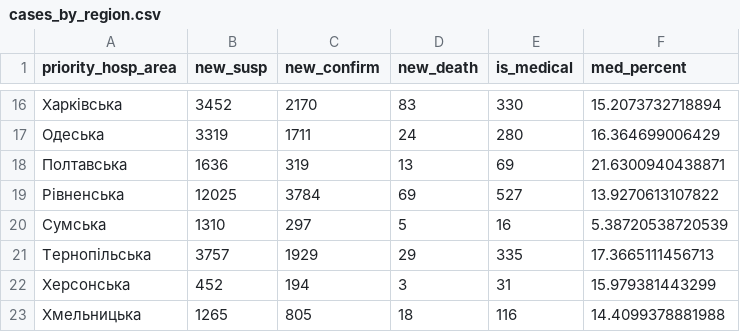
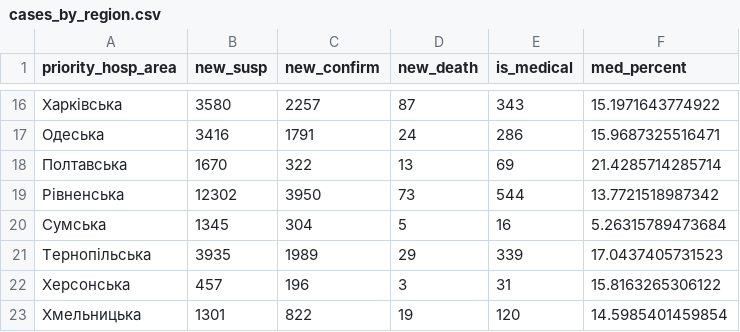
Before and after one commit to texty/covid-19, a CSV file: data/ukraine/cases_by_region.csv, drawn as a sheet; only a part is shown, gaps mark what is left out; the diff covers the shown part only.

```diff
--- a/data/ukraine/cases_by_region.csv
+++ b/data/ukraine/cases_by_region.csv
@@ -16,8 +16,8 @@
-"Харківська",3452,2170,83,330,15.2073732718894
-"Одеська",3319,1711,24,280,16.364699006429
-"Полтавська",1636,319,13,69,21.6300940438871
-"Рівненська",12025,3784,69,527,13.9270613107822
-"Сумська",1310,297,5,16,5.38720538720539
-"Тернопільська",3757,1929,29,335,17.3665111456713
-"Херсонська",452,194,3,31,15.979381443299
-"Хмельницька",1265,805,18,116,14.4099378881988
+"Харківська",3580,2257,87,343,15.1971643774922
+"Одеська",3416,1791,24,286,15.9687325516471
+"Полтавська",1670,322,13,69,21.4285714285714
+"Рівненська",12302,3950,73,544,13.7721518987342
+"Сумська",1345,304,5,16,5.26315789473684
+"Тернопільська",3935,1989,29,339,17.0437405731523
+"Херсонська",457,196,3,31,15.8163265306122
+"Хмельницька",1301,822,19,120,14.5985401459854
```
Also changed, not shown: 72 edited cells elsewhere in this file, data/ukraine/cases_by_date.csv, data/ukraine/medical.csv, 1 other file.
